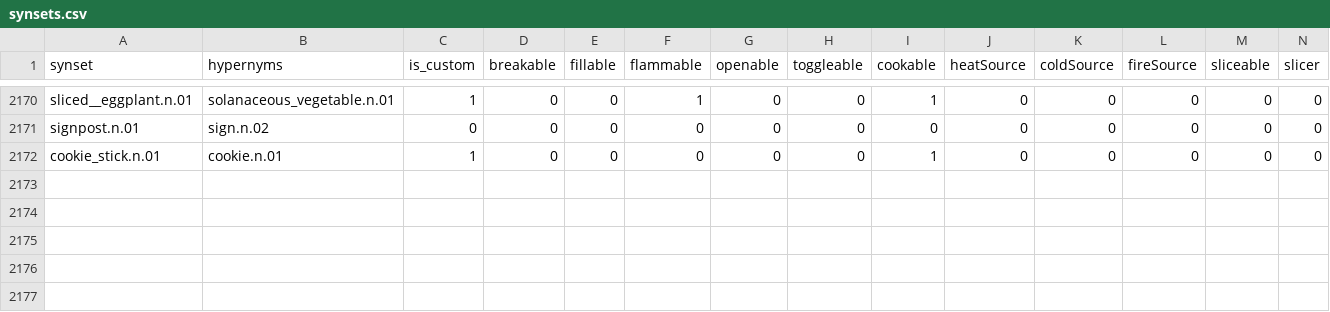
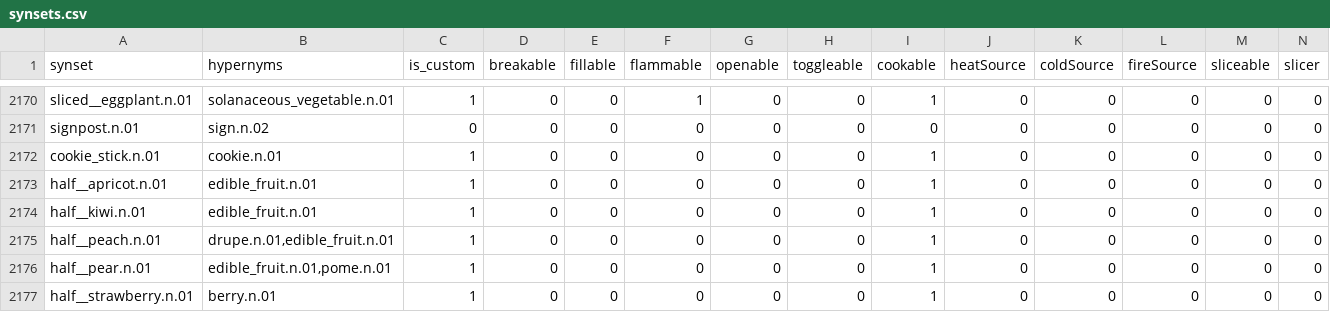
Before and after one commit to StanfordVL/OmniGibson, a CSV file: bddl/bddl/generated_data/synsets.csv, drawn as a sheet; only a part is shown, gaps mark what is left out; rows hold the shown columns only; the diff names each change by its address in the sheet, - before the commit and + after, or states it on an @@ line.

```diff
--- a/bddl/bddl/generated_data/synsets.csv
+++ b/bddl/bddl/generated_data/synsets.csv
+row 2173: half__apricot.n.01 | edible_fruit.n.01 | 1 | 0 | 0 | 0 | 0 | 0 | 1 | 0 | 0 | 0 | 0 | 0
+row 2174: half__kiwi.n.01 | edible_fruit.n.01 | 1 | 0 | 0 | 0 | 0 | 0 | 1 | 0 | 0 | 0 | 0 | 0
+row 2175: half__peach.n.01 | drupe.n.01,edible_fruit.n.01 | 1 | 0 | 0 | 0 | 0 | 0 | 1 | 0 | 0 | 0 | 0 | 0
+row 2176: half__pear.n.01 | edible_fruit.n.01,pome.n.01 | 1 | 0 | 0 | 0 | 0 | 0 | 1 | 0 | 0 | 0 | 0 | 0
+row 2177: half__strawberry.n.01 | berry.n.01 | 1 | 0 | 0 | 0 | 0 | 0 | 1 | 0 | 0 | 0 | 0 | 0
```
Also changed, not shown: bddl/bddl/generated_data/category_mapping.csv, 7 other files.
